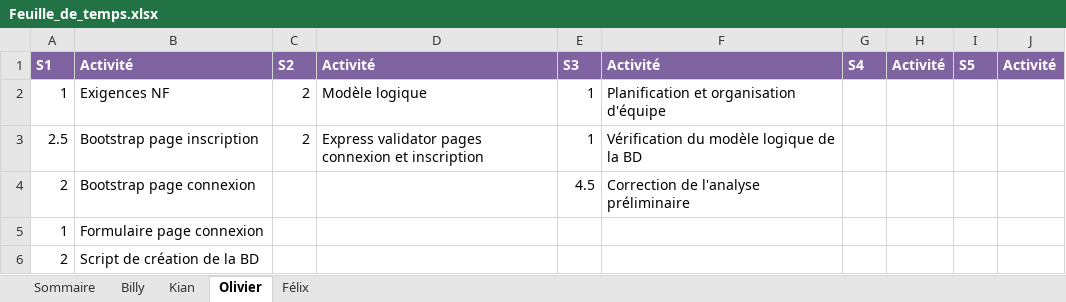
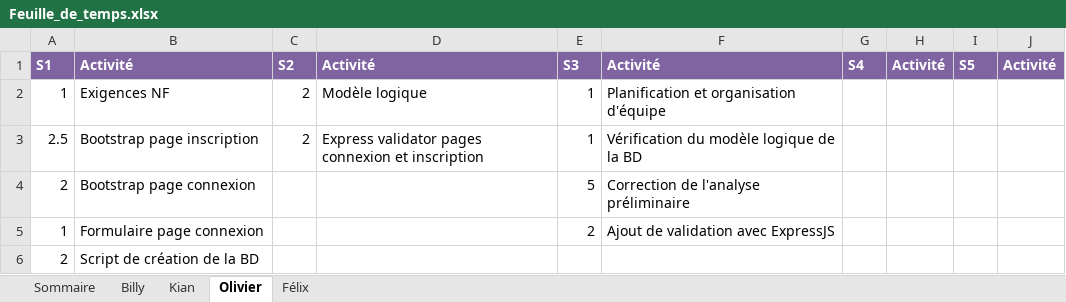
Before and after one commit to Atajin/NovaGo, an Excel workbook: Documents/Feuille_de_temps.xlsx, sheet Olivier, drawn as a sheet; values as stored, in another font and other column widths than the file's, no borders; the diff names each change by its address in the sheet, - before the commit and + after, or states it on an @@ line.

```diff
--- a/Documents/Feuille_de_temps.xlsx (sheet Olivier)
+++ b/Documents/Feuille_de_temps.xlsx (sheet Olivier)
-E4: 4.5
+E4: 5
-E5: (empty)
+E5: 2
-F5: (empty)
+F5: Ajout de validation avec ExpressJS
```
Also changed, not shown: sheet Sommaire, 1 other file.
